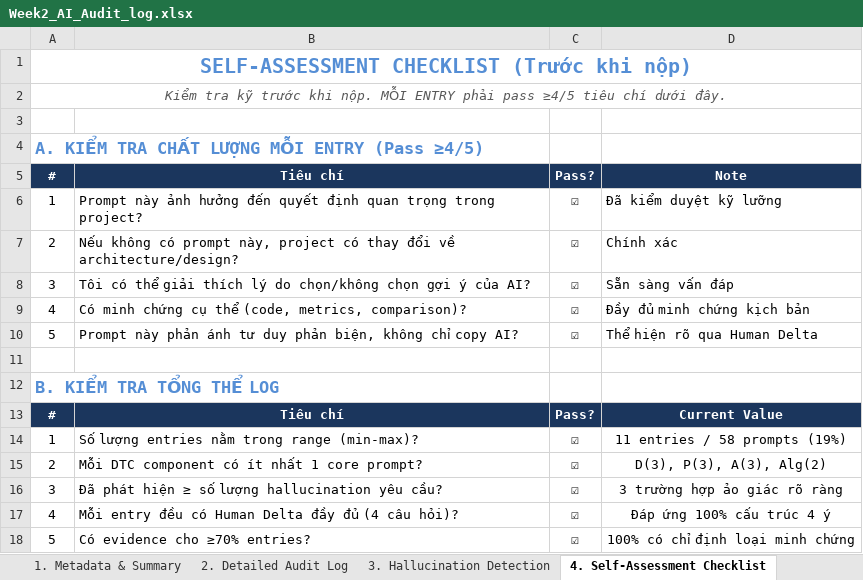
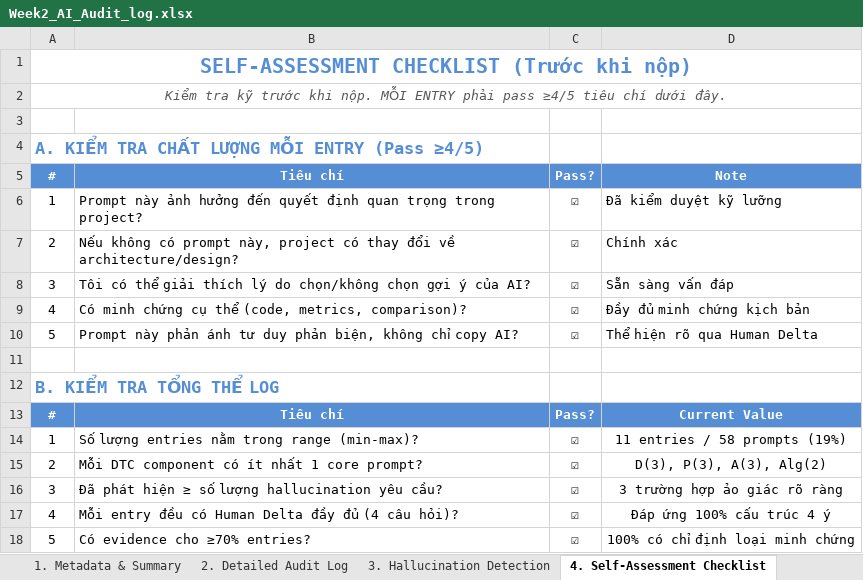
Before and after one commit to SUMMER2026SE/swp391-aiauditlog-HungBB-1808, an Excel workbook: Week2_AI_Audit_log.xlsx, sheet 4. Self-Assessment Checklist, drawn as a sheet; only a part is shown; values as stored, in another font and other column widths than the file's, no borders; the diff names each change by its address in the sheet, - before the commit and + after, or states it on an @@ line.

```diff
--- a/Week2_AI_Audit_log.xlsx (sheet 4. Self-Assessment Checklist)
+++ b/Week2_AI_Audit_log.xlsx (sheet 4. Self-Assessment Checklist)
-A5:D5 fill: #1B365D
+A5:D5 fill: #558ED5
-A13:D13 fill: #1B365D
+A13:D13 fill: #558ED5
```
Also changed, not shown: sheet 2. Detailed Audit Log, sheet 3. Hallucination Detection.
